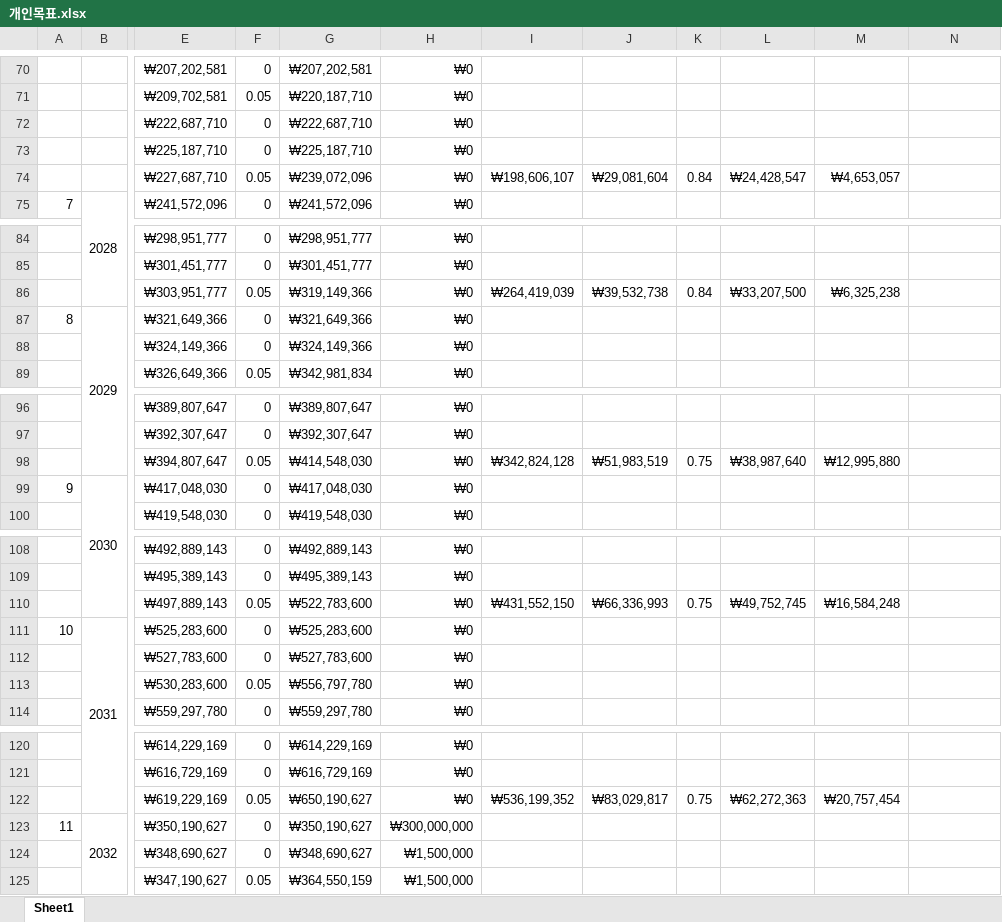
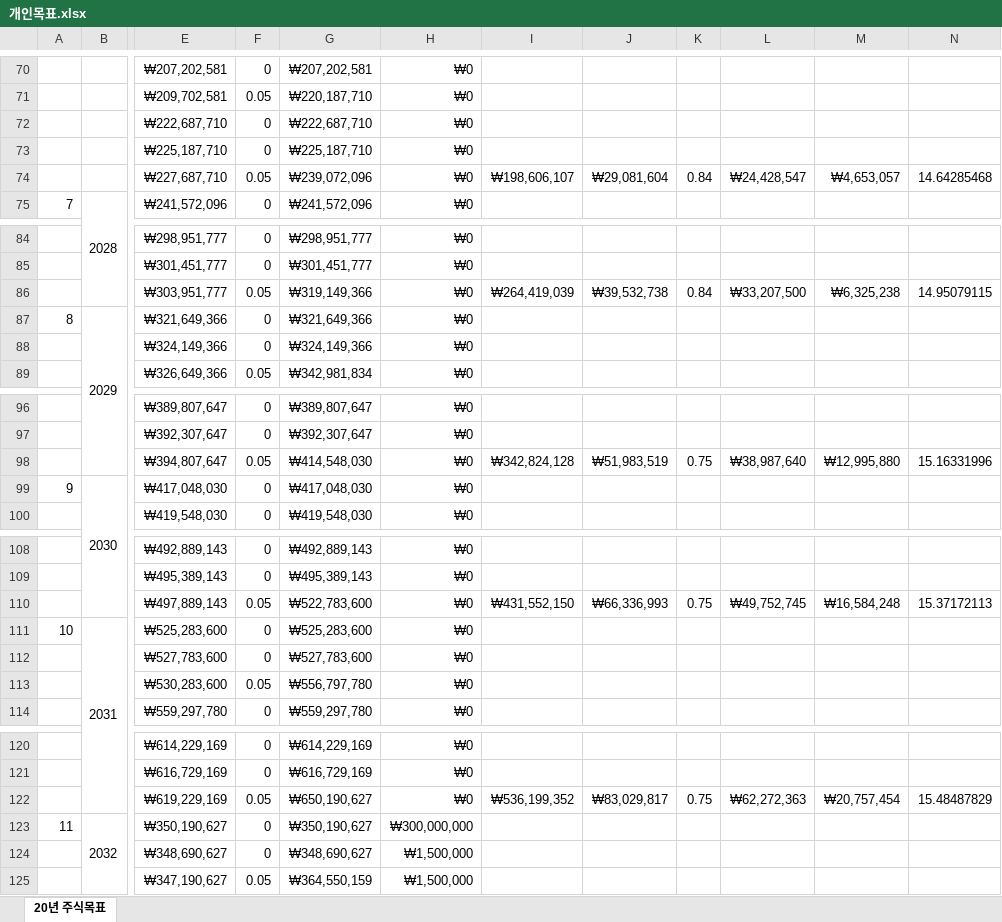
Before and after one commit to sbg613/MyStock, an Excel workbook: 개인목표.xlsx, sheet 20년 주식목표, drawn as a sheet; only a part is shown, gaps mark what is left out; values as stored, in another font and other column widths than the file's, no borders; the diff covers the shown part only; the diff names each change by its address in the sheet, - before the commit and + after, or states it on an @@ line.

```diff
--- a/개인목표.xlsx (sheet 20년 주식목표)
+++ b/개인목표.xlsx (sheet 20년 주식목표)
-sheet tab: Sheet1
+sheet tab: 20년 주식목표
-N74: (empty)
+N74: 14.64285468
-N86: (empty)
+N86: 14.95079115
-N98: (empty)
+N98: 15.16331996
-N110: (empty)
+N110: 15.37172113
-N122: (empty)
+N122: 15.48487829
```
Also changed, not shown: 15 edited cells elsewhere in this sheet.
